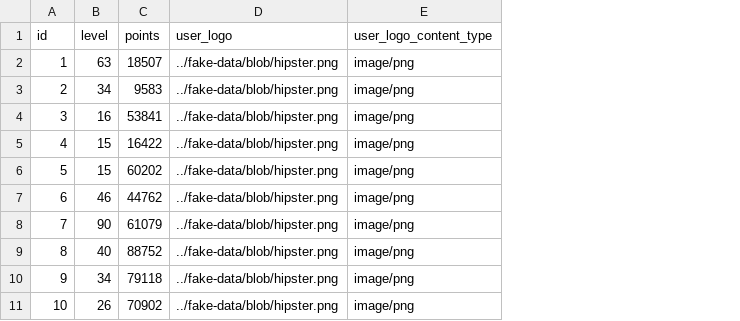
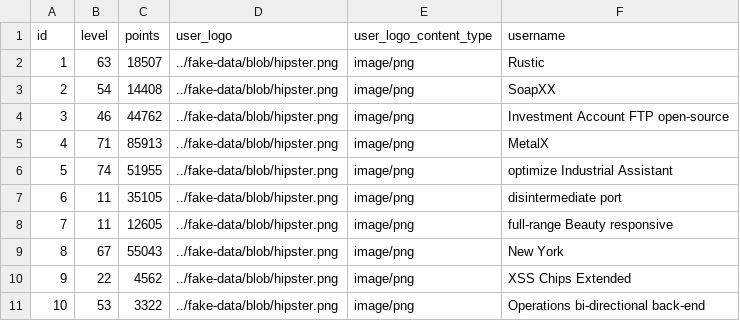
Before and after one commit to Saato97/Praca-Inzynierska, a CSV file: src/main/resources/config/liquibase/fake-data/application_users.csv, drawn as a sheet; the diff names each change by its address in the sheet, - before the commit and + after, or states it on an @@ line.

Commit message:
Dodanie pola nazwa użytkownika do applicationUsers

```diff
--- a/src/main/resources/config/liquibase/fake-data/application_users.csv
+++ b/src/main/resources/config/liquibase/fake-data/application_users.csv
+column F (username), rows 2-11: Rustic | SoapXX | Investment Account FTP open-source | MetalX | optimize Industrial Assistant | disintermediate port | full-range Beauty responsive | New York | XSS Chips Extended | Operations bi-directional back-end
-B3 (level): 34
+B3 (level): 54
-C3 (points): 9583
+C3 (points): 14408
-B4 (level): 16
+B4 (level): 46
-C4 (points): 53841
+C4 (points): 44762
-B5 (level): 15
+B5 (level): 71
-C5 (points): 16422
+C5 (points): 85913
-B6 (level): 15
+B6 (level): 74
-C6 (points): 60202
+C6 (points): 51955
-B7 (level): 46
+B7 (level): 11
-C7 (points): 44762
+C7 (points): 35105
-B8 (level): 90
+B8 (level): 11
-C8 (points): 61079
+C8 (points): 12605
-B9 (level): 40
+B9 (level): 67
-C9 (points): 88752
+C9 (points): 55043
-B10 (level): 34
+B10 (level): 22
-C10 (points): 79118
+C10 (points): 4562
-B11 (level): 26
+B11 (level): 53
-C11 (points): 70902
+C11 (points): 3322
```
Also changed, not shown: 15 other files.
